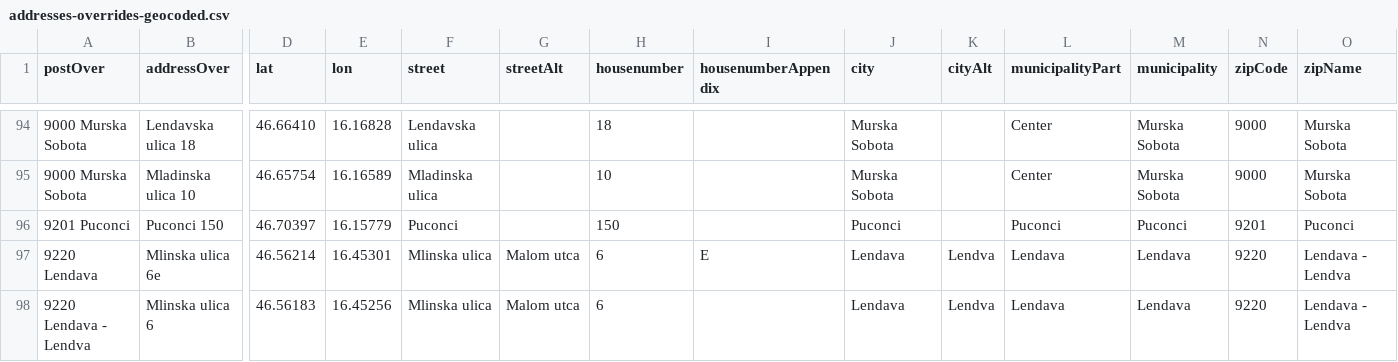
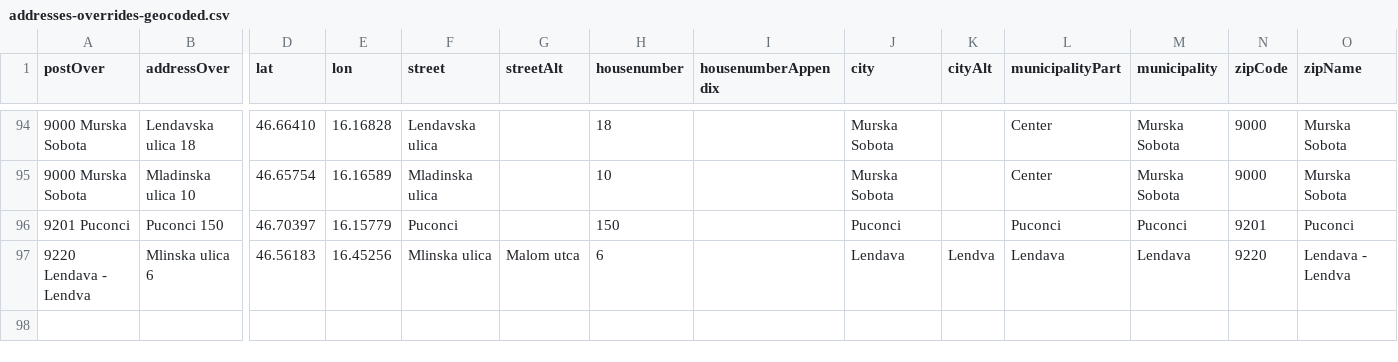
Before and after one commit to sledilnik/zdravniki-data, a CSV file: gurs/addresses-overrides-geocoded.csv, drawn as a sheet; only a part is shown, gaps mark what is left out; rows hold the shown columns only; the diff names each change by its address in the sheet, - before the commit and + after, or states it on an @@ line.

```diff
--- a/gurs/addresses-overrides-geocoded.csv
+++ b/gurs/addresses-overrides-geocoded.csv
-row 97: 9220 Lendava | Mlinska ulica 6e | 46.56214 | 16.45301 | Mlinska ulica | Malom utca | 6 | E | Lendava | Lendva | Lendava | Lendava | 9220 | Lendava - Lendva
```
